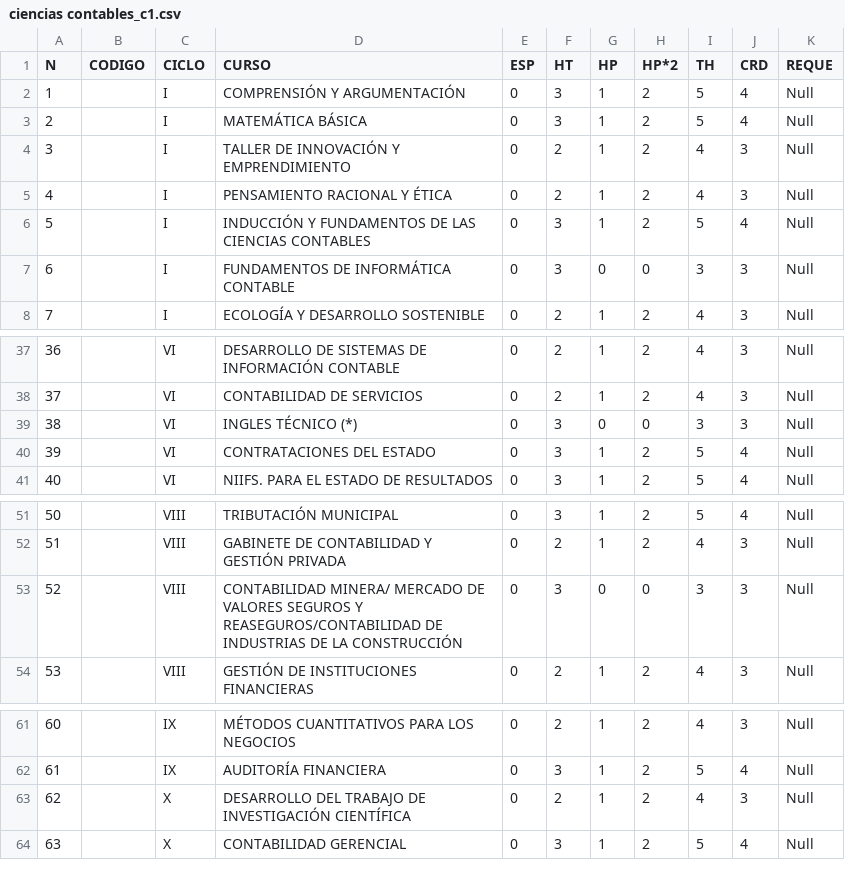
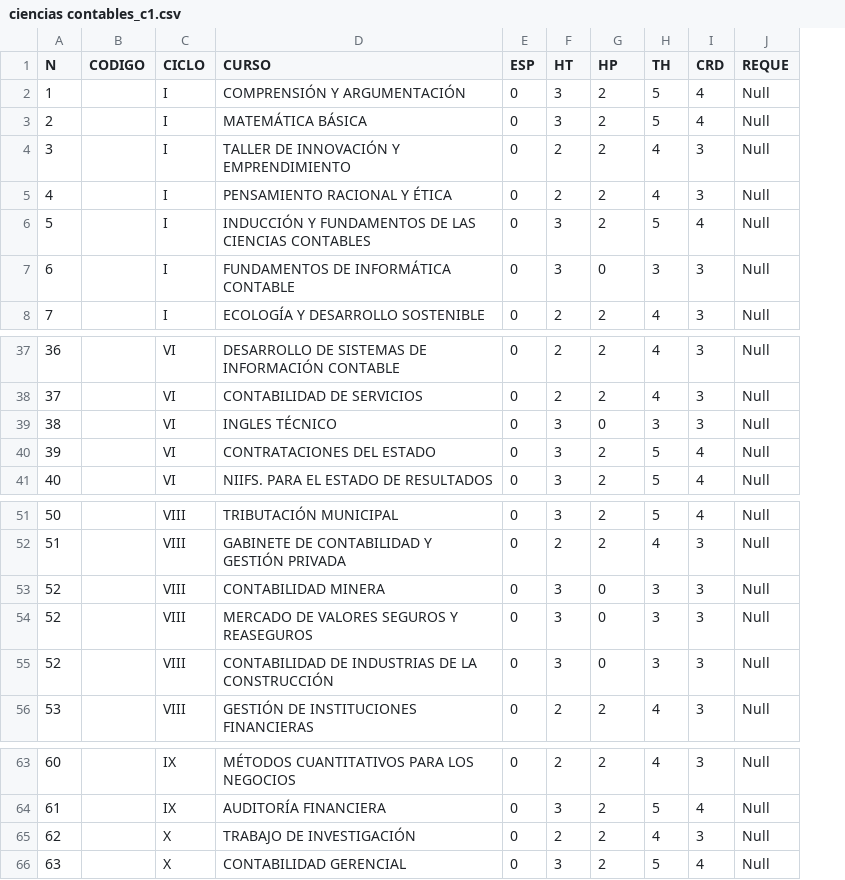
Before and after one commit to BladiPL/Comparacion-curricula, a CSV file: Plan de Oti 21-25 v2.0/ciencias contables_c1.csv, drawn as a sheet; only a part is shown, gaps mark what is left out; removed rows and columns are numbered as before the commit, all else as after; the diff names each change by its address in the sheet, - before the commit and + after, or states it on an @@ line.

```diff
--- a/Plan de Oti 21-25 v2.0/ciencias contables_c1.csv
+++ b/Plan de Oti 21-25 v2.0/ciencias contables_c1.csv
-column G (HP), rows 2-8: 1 | 1 | 1 | 1 | 1 | 0 | 1; rows 37-41: 1 | 1 | 0 | 1 | 1; rows 51-54: 1 | 1 | 0 | 1; rows 61-64: all 1
-G1: HP*2
+G1: HP
-D39 (CURSO): INGLES TÉCNICO (*)
+D39 (CURSO): INGLES TÉCNICO
+row 53: 52 |  | VIII | CONTABILIDAD MINERA | 0 | 3 | 0 | 3 | 3 | Null
+row 54: 52 |  | VIII | MERCADO DE VALORES SEGUROS Y REASEGUROS | 0 | 3 | 0 | 3 | 3 | Null
-D55 (CURSO): CONTABILIDAD MINERA/ MERCADO DE VALORES SEGUROS Y REASEGUROS/CONTABILIDAD DE INDUSTRIAS…
+D55 (CURSO): CONTABILIDAD DE INDUSTRIAS…
-D65 (CURSO): DESARROLLO DEL TRABAJO DE INVESTIGACIÓN CIENTÍFICA
+D65 (CURSO): TRABAJO DE INVESTIGACIÓN
```
Also changed, not shown: Plan de Oti 21-25 v2.0/ed secundaria ccss.csv, Plan de Oti 21-25 v2.0/ed secundaria llpf_c1.csv, 41 other files.
